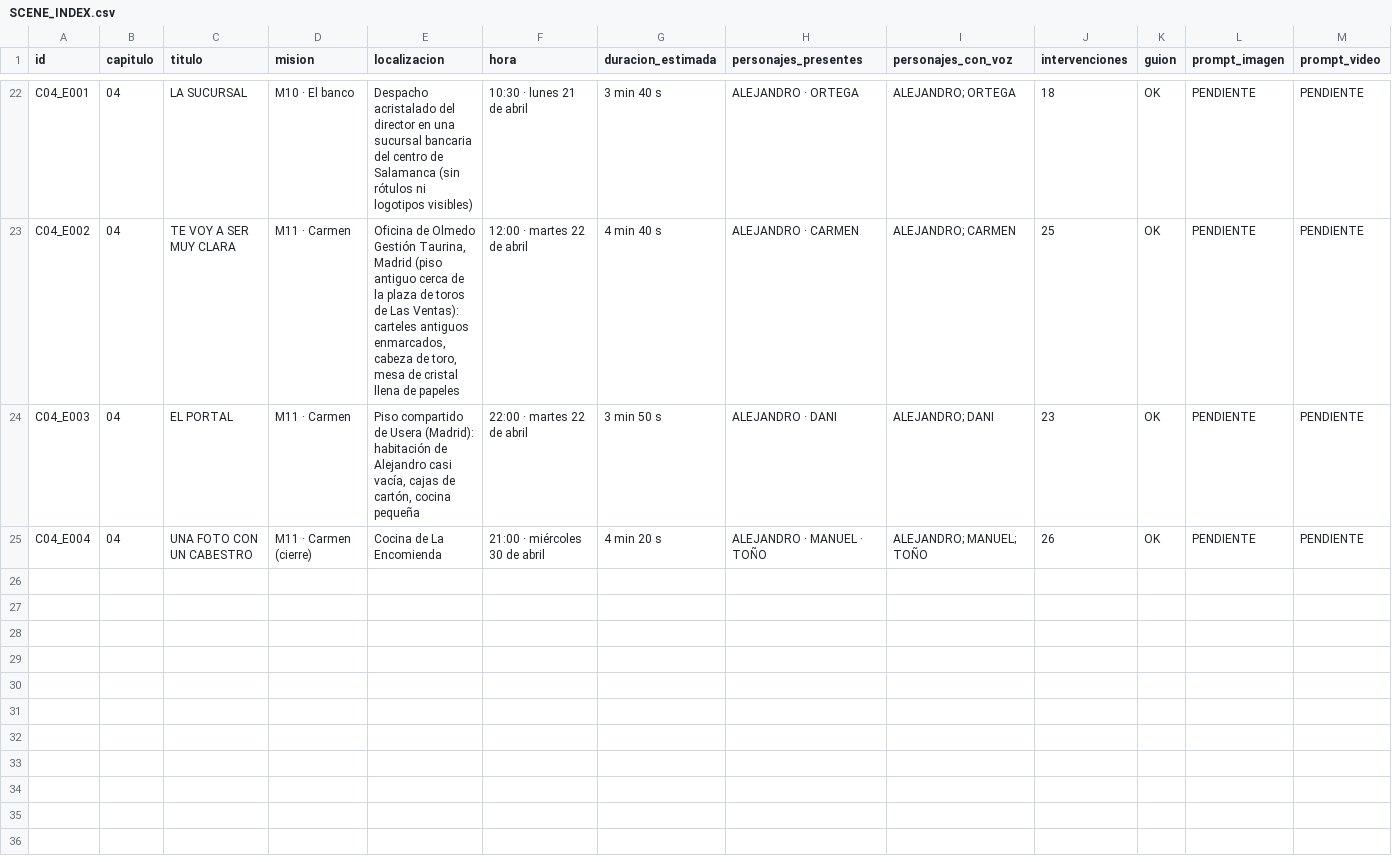
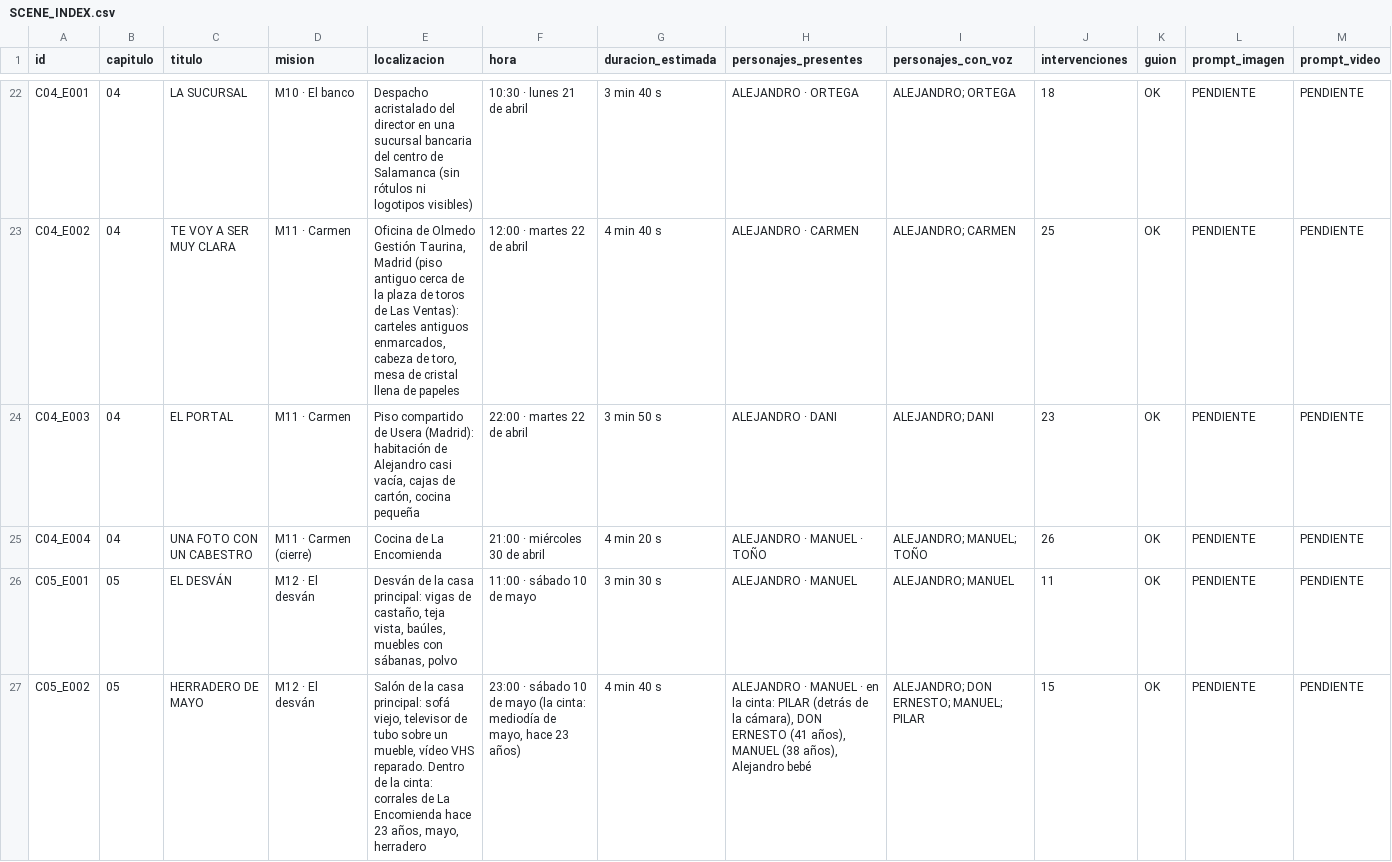
Before and after one commit to jalagardalengua-blip/encriptar, a CSV file: HIERRO_Y_DIVISA_STORY_STUDIO/04_PRODUCTION_TRACKER/SCENE_INDEX.csv, drawn as a sheet; only a part is shown, gaps mark what is left out; rows hold the shown columns only; the diff covers the shown part only; the diff names each change by its address in the sheet, - before the commit and + after, or states it on an @@ line.

```diff
--- a/HIERRO_Y_DIVISA_STORY_STUDIO/04_PRODUCTION_TRACKER/SCENE_INDEX.csv
+++ b/HIERRO_Y_DIVISA_STORY_STUDIO/04_PRODUCTION_TRACKER/SCENE_INDEX.csv
+row 26: C05_E001 | 05 | EL DESVÁN | M12 · El desván | Desván de la casa principal: vigas de castaño, teja vista, baúles, muebles con sábanas, polvo | 11:00 · sábado 10 de mayo | 3 min 30 s | ALEJANDRO · MANUEL | ALEJANDRO; MANUEL | 11 | OK | PENDIENTE | PENDIENTE
+row 27: C05_E002 | 05 | HERRADERO DE MAYO | M12 · El desván | Salón de la casa principal: sofá viejo, televisor de tubo sobre un mueble, vídeo VHS reparado. Dentro de la cinta: corrales de La Encomienda hace 23 años, mayo, herradero | 23:00 · sábado 10 de mayo (la cinta: mediodía de mayo, hace 23 años) | 4 min 40 s | ALEJANDRO · MANUEL · en la cinta: PILAR (detrás de la cámara), DON ERNESTO (41 años), MANUEL (38 años), Alejandro bebé | ALEJANDRO; DON ERNESTO; MANUEL; PILAR | 15 | OK | PENDIENTE | PENDIENTE
```
Also changed, not shown: 3 added rows elsewhere in this file, HIERRO_Y_DIVISA_STORY_STUDIO/04_PRODUCTION_TRACKER/CHARACTER_APPEARANCES.csv, 25 other files.
